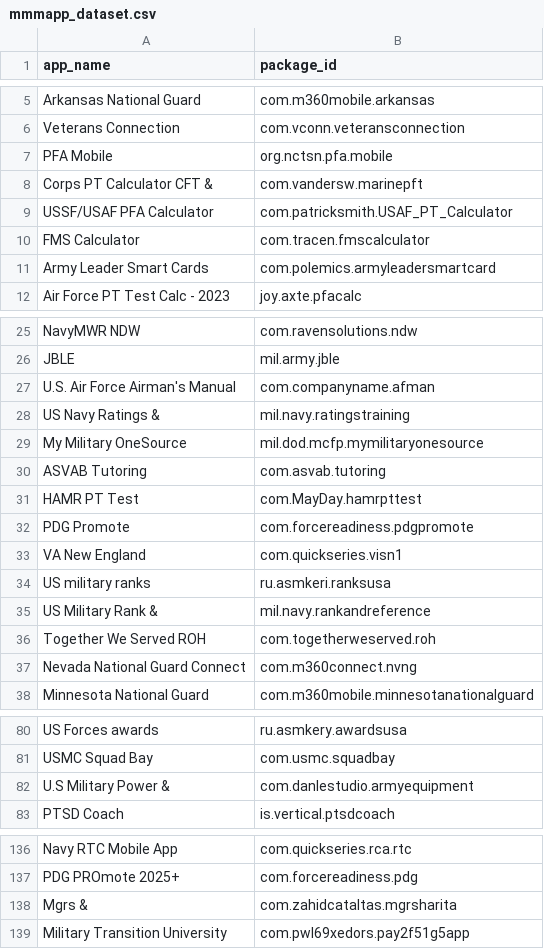
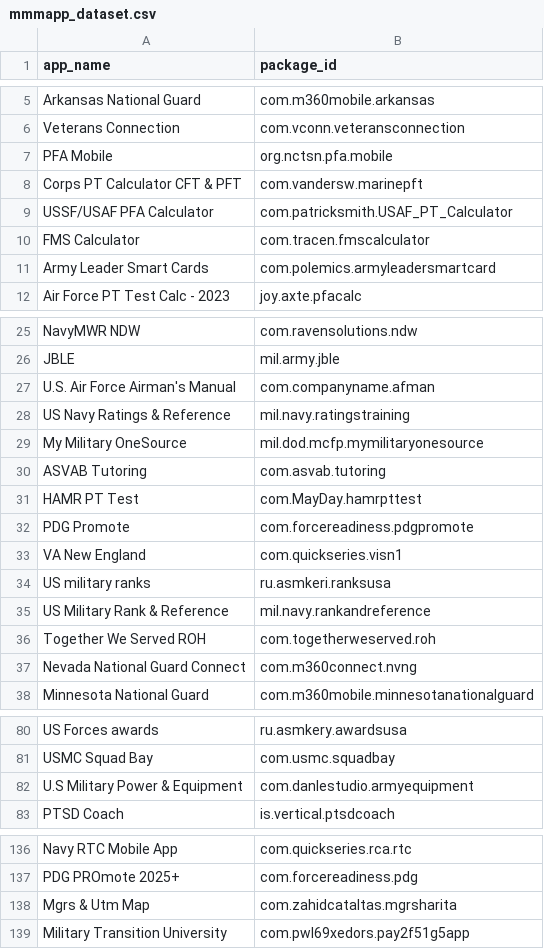
Before and after one commit to purseclab/no_privacy_for_privates, a CSV file: mmmapp_dataset.csv, drawn as a sheet; only a part is shown, gaps mark what is left out; the diff covers the shown part only.

```diff
--- a/mmmapp_dataset.csv
+++ b/mmmapp_dataset.csv
@@ -7,3 +7,3 @@ Veterans Connection,com.vconn.veteransconnection
 PFA Mobile,org.nctsn.pfa.mobile
-Corps PT Calculator CFT &,com.vandersw.marinepft
+Corps PT Calculator CFT & PFT,com.vandersw.marinepft
 USSF/USAF PFA Calculator,com.patricksmith.USAF_PT_Calculator
@@ -27,3 +27,3 @@ JBLE,mil.army.jble
 U.S. Air Force Airman's Manual,com.companyname.afman
-US Navy Ratings &,mil.navy.ratingstraining
+US Navy Ratings & Reference,mil.navy.ratingstraining
 My Military OneSource,mil.dod.mcfp.mymilitaryonesource
@@ -34,3 +34,3 @@ VA New England,com.quickseries.visn1
 US military ranks,ru.asmkeri.ranksusa
-US Military Rank &,mil.navy.rankandreference
+US Military Rank & Reference,mil.navy.rankandreference
 Together We Served ROH,com.togetherweserved.roh
@@ -81,3 +81,3 @@ US Forces awards,ru.asmkery.awardsusa
 USMC Squad Bay,com.usmc.squadbay
-U.S Military Power &,com.danlestudio.armyequipment
+U.S Military Power & Equipment,com.danlestudio.armyequipment
 PTSD Coach,is.vertical.ptsdcoach
@@ -137,3 +137,3 @@ Navy RTC Mobile App,com.quickseries.rca.rtc
 PDG PROmote 2025+,com.forcereadiness.pdg
-Mgrs &,com.zahidcataltas.mgrsharita
+Mgrs & Utm Map,com.zahidcataltas.mgrsharita
 Military Transition University,com.pwl69xedors.pay2f51g5app
```
Also changed, not shown: 2 edited cells elsewhere in this file, 6 other files.
